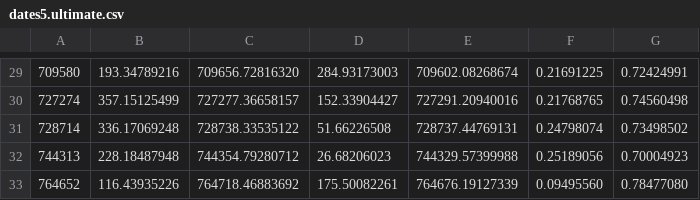
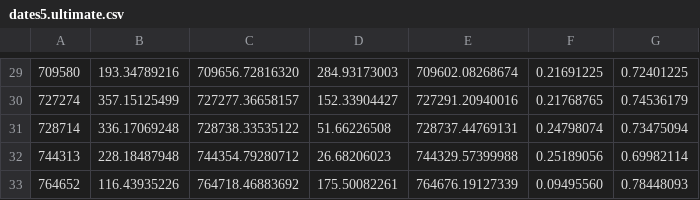
Before and after one commit to rn123/pycalcal, a CSV file: dates5.ultimate.csv, drawn as a sheet; only a part is shown, gaps mark what is left out; the diff covers the shown part only.

```diff
--- a/dates5.ultimate.csv
+++ b/dates5.ultimate.csv
@@ -29,5 +29,5 @@
-709580,193.34789216,709656.72816320,284.93173003,709602.08268674,0.21691225,0.72424991
-727274,357.15125499,727277.36658157,152.33904427,727291.20940016,0.21768765,0.74560498
-728714,336.17069248,728738.33535122,51.66226508,728737.44769131,0.24798074,0.73498502
-744313,228.18487948,744354.79280712,26.68206023,744329.57399988,0.25189056,0.70004923
-764652,116.43935226,764718.46883692,175.50082261,764676.19127339,0.09495560,0.78477080
+709580,193.34789216,709656.72816320,284.93173003,709602.08268674,0.21691225,0.72401225
+727274,357.15125499,727277.36658157,152.33904427,727291.20940016,0.21768765,0.74536179
+728714,336.17069248,728738.33535122,51.66226508,728737.44769131,0.24798074,0.73475094
+744313,228.18487948,744354.79280712,26.68206023,744329.57399988,0.25189056,0.69982114
+764652,116.43935226,764718.46883692,175.50082261,764676.19127339,0.09495560,0.78448093
```
Also changed, not shown: 28 edited cells elsewhere in this file, 4 other files.
